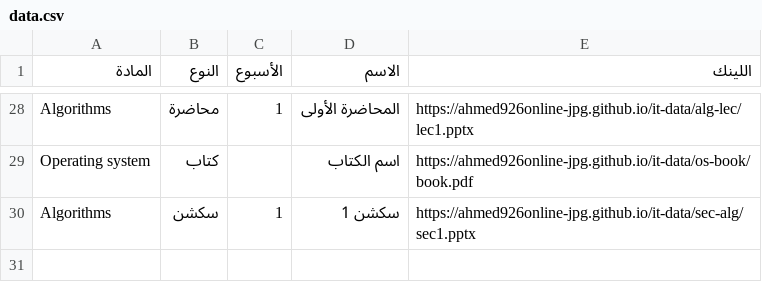
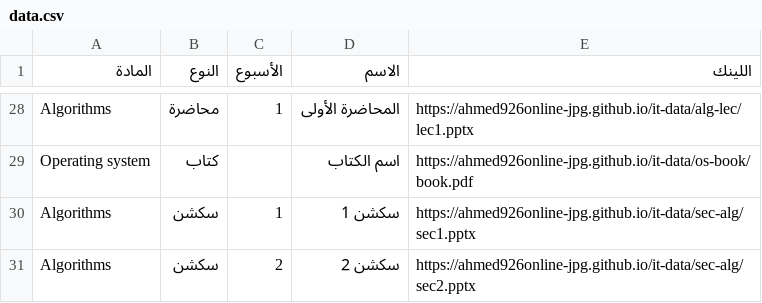
Before and after one commit to ahmed926online-jpg/it-data, a CSV file: data.csv, drawn as a sheet; only a part is shown, gaps mark what is left out.

Commit message:
Update data.csv

```diff
--- a/data.csv
+++ b/data.csv
@@ -30 +30,2 @@ Operating system,كتاب,,اسم الكتاب,https://ahmed926online-jpg.github
 Algorithms,سكشن,1,سكشن 1,https://ahmed926online-jpg.github.io/it-data/sec-alg/sec1.pptx
+Algorithms,سكشن,2,سكشن 2,https://ahmed926online-jpg.github.io/it-data/sec-alg/sec2.pptx
```
